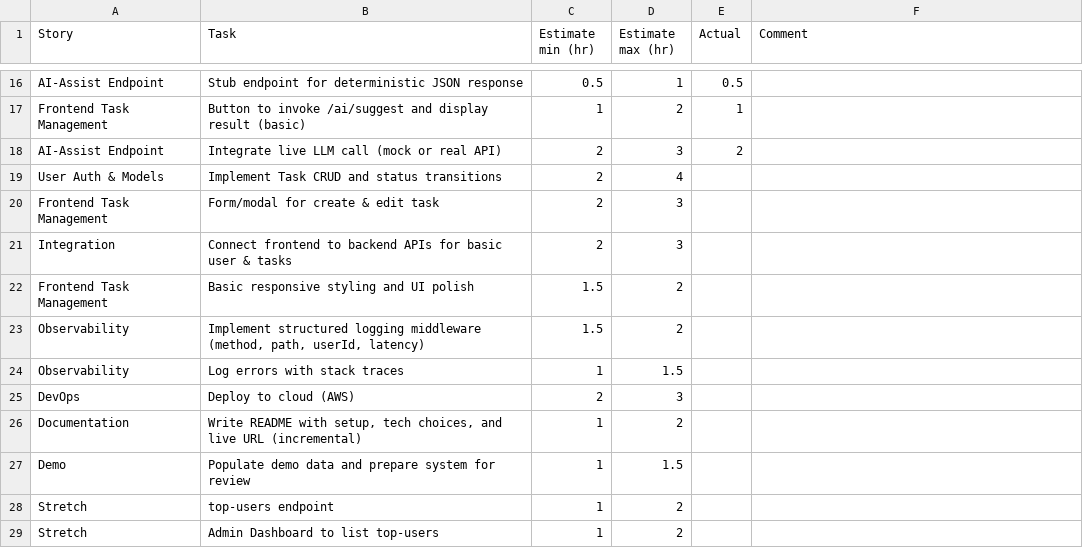
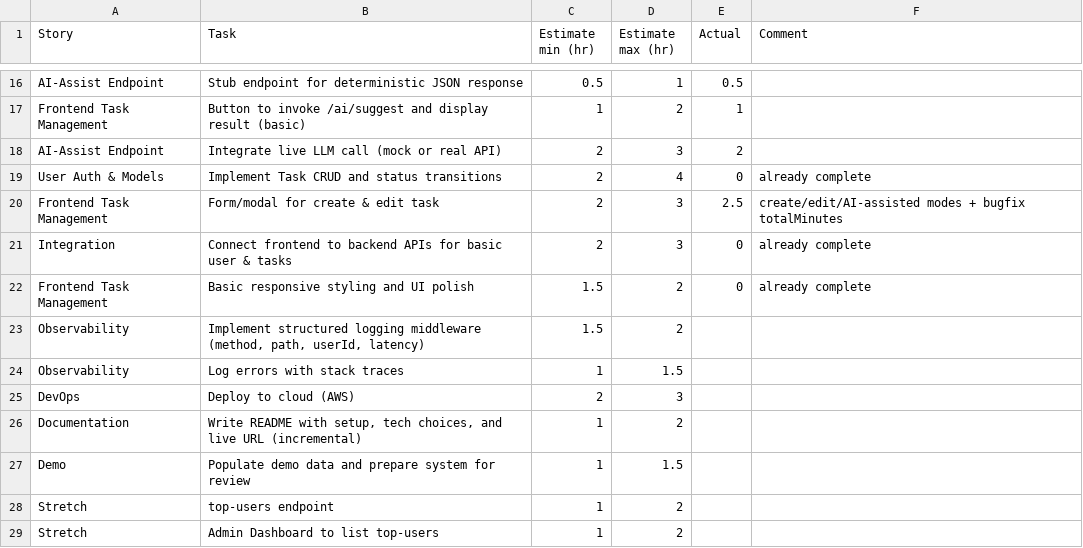
Before and after one commit to sujithvn/SprintSync, a CSV file: estimates.csv, drawn as a sheet; only a part is shown, gaps mark what is left out.

Commit message:
Task CRUD with AI assist

```diff
--- a/estimates.csv
+++ b/estimates.csv
@@ -18,6 +18,6 @@ Frontend Task Management,Button to invoke /ai/suggest and display result (basic)
 AI-Assist Endpoint,Integrate live LLM call (mock or real API),2,3,2,
-User Auth & Models,Implement Task CRUD and status transitions,2,4,,
-Frontend Task Management,Form/modal for create & edit task,2,3,,
-Integration,Connect frontend to backend APIs for basic user & tasks,2,3,,
-Frontend Task Management,Basic responsive styling and UI polish,1.5,2,,
+User Auth & Models,Implement Task CRUD and status transitions,2,4,0,already complete
+Frontend Task Management,Form/modal for create & edit task,2,3,2.5,create/edit/AI-assisted modes + bugfix totalMinutes
+Integration,Connect frontend to backend APIs for basic user & tasks,2,3,0,already complete
+Frontend Task Management,Basic responsive styling and UI polish,1.5,2,0,already complete
 Observability,"Implement structured logging middleware (method, path, userId, latency)",1.5,2,,
```
Also changed, not shown: 4 other files.
